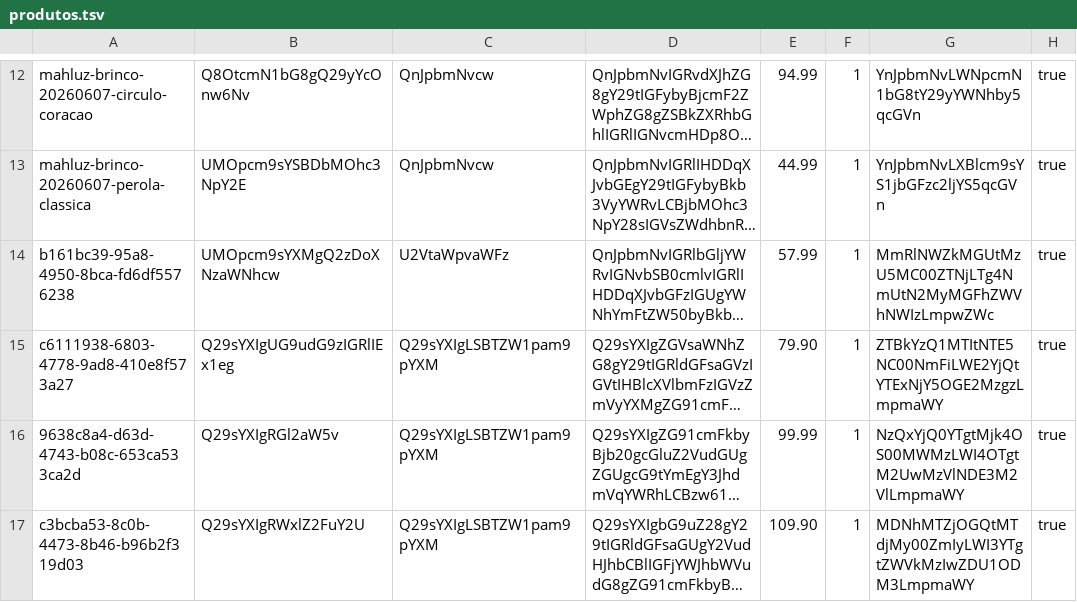
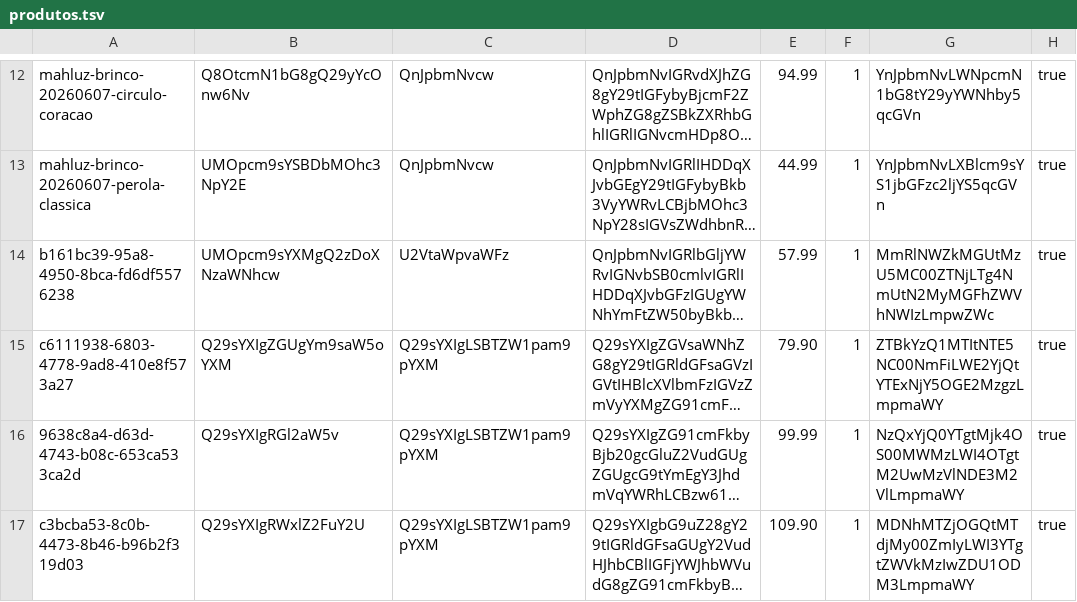
Before and after one commit to EnricoBriamonte/CatalogoMariaGomes, a TSV file: data/produtos.tsv, drawn as a sheet; only a part is shown, gaps mark what is left out; long unchanged cells end in …; the diff names each change by its address in the sheet, - before the commit and + after, or states it on an @@ line.

Commit message:
Salvar alteracoes de produtos

```diff
--- a/data/produtos.tsv
+++ b/data/produtos.tsv
-B15: Q29sYXIgUG9udG9zIGRlIEx1eg
+B15: Q29sYXIgZGUgYm9saW5oYXM
```
